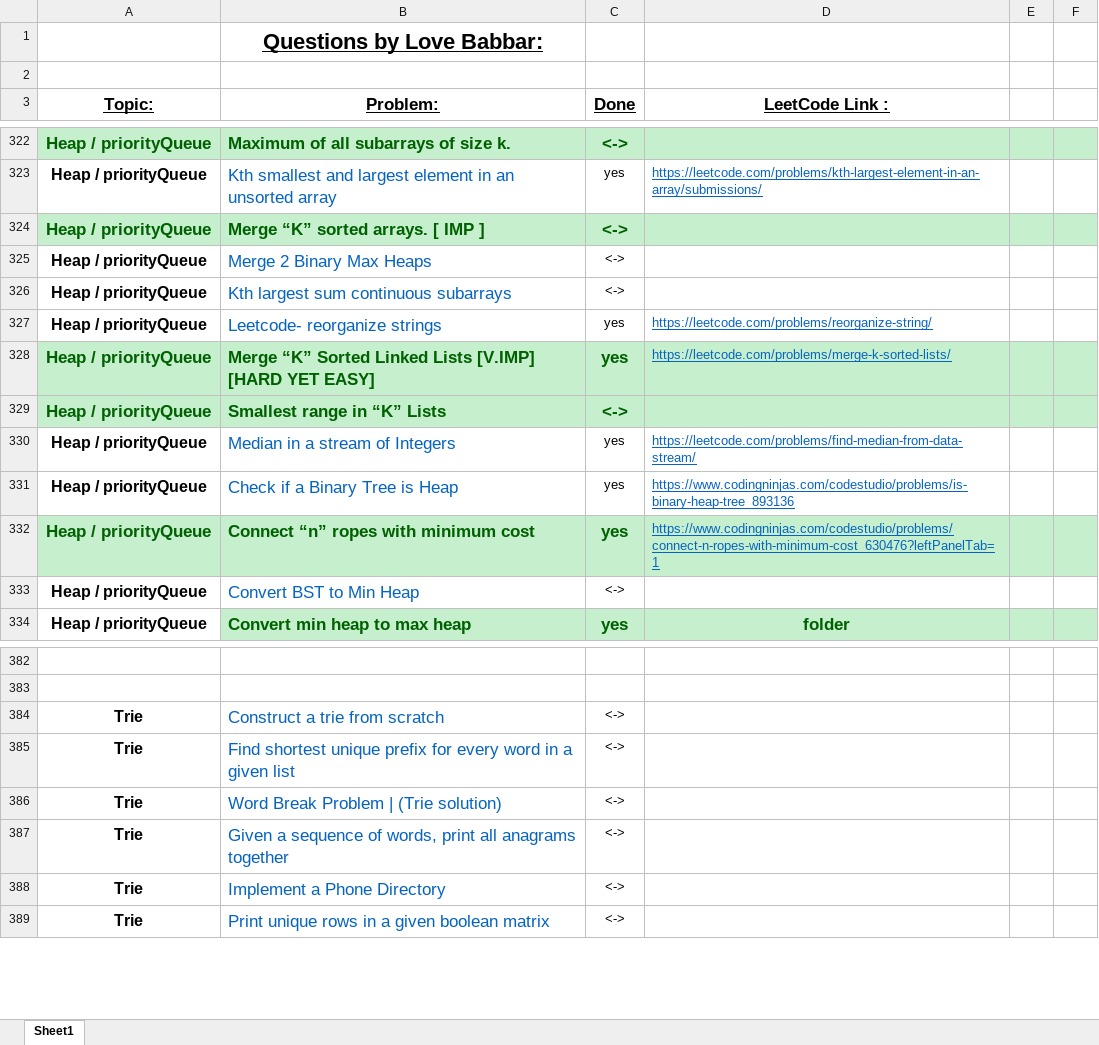
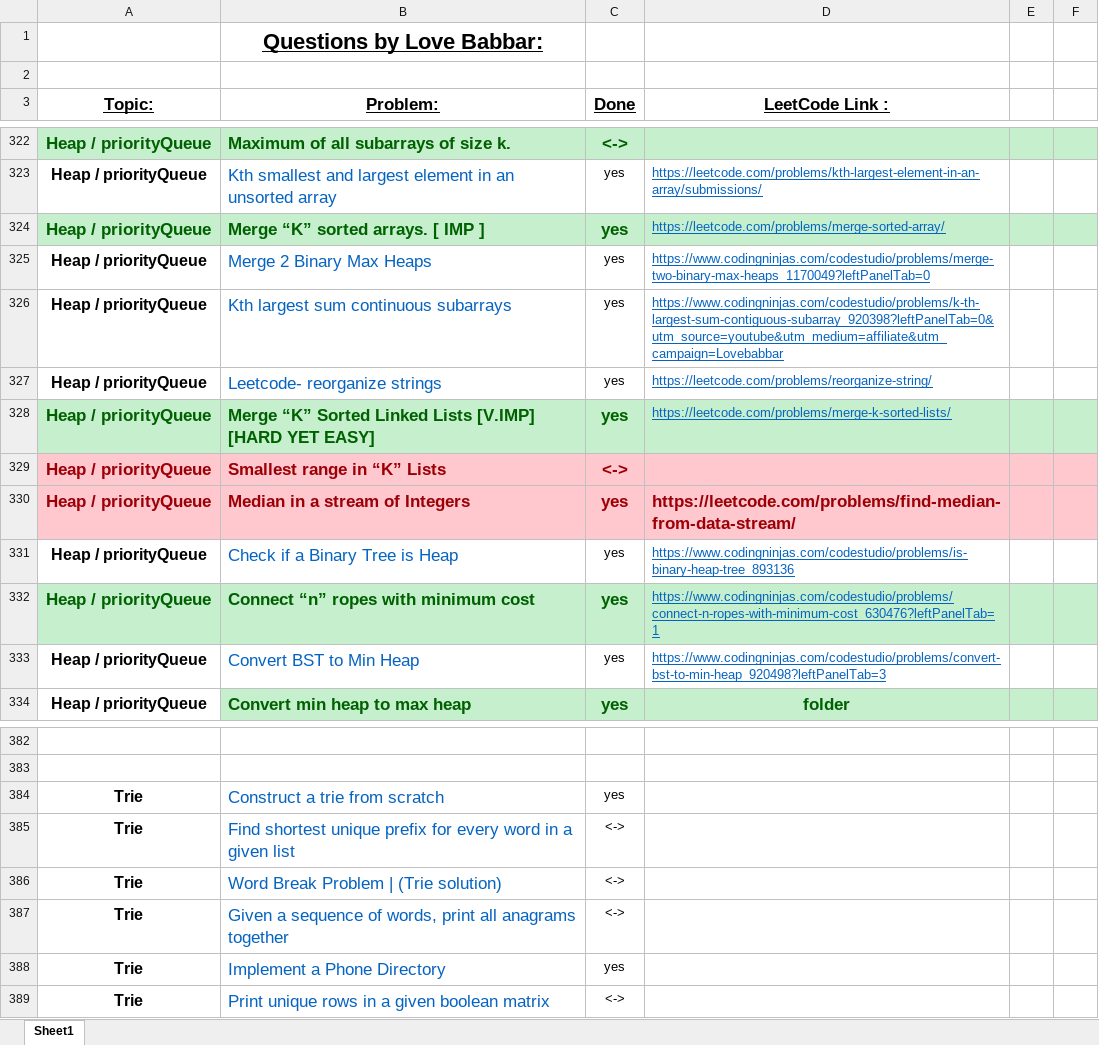
Before and after one commit to ancorp134/DSA, an Excel workbook: 450-QuestionSeries/FINAL450.xlsx, sheet Sheet1, drawn as a sheet; only a part is shown, gaps mark what is left out; values as stored, in another font and other column widths than the file's, no borders; the diff names each change by its address in the sheet, - before the commit and + after, or states it on an @@ line.

Commit message:
Median of Data Stream

```diff
--- a/450-QuestionSeries/FINAL450.xlsx (sheet Sheet1)
+++ b/450-QuestionSeries/FINAL450.xlsx (sheet Sheet1)
-C324:C326 (Done): <->
+C324:C326 (Done): yes
-D324 (LeetCode Link :): (empty)
+D324 (LeetCode Link :): https://leetcode.com/problems/merge-sorted-array/
-D325 (LeetCode Link :): (empty)
+D325 (LeetCode Link :): https://www.codingninjas.com/codestudio/problems/merge-two-binary-max-heaps_1170049?leftPanelTab=0
-D326 (LeetCode Link :): (empty)
+D326 (LeetCode Link :): https://www.codingninjas.com/codestudio/problems/k-th-largest-sum-contiguous-subarray_920398?leftPanelTab=0&utm_source=youtube&utm_medium=affiliate&utm_campaign=Lovebabbar
-A329:F329 fill: #C6EFCE
+A329:F329 fill: #FFC7CE
-A329:C329 text colour: #006100
+A329:C329 text colour: #9C0006
-A330:F330 fill: none
+A330:F330 fill: #FFC7CE
@@ A330 text size: larger, text colour: black → #9C0006 @@
-B330:D330 bold: off
+B330:D330 bold: on
-B330 text colour: #0563C1
+B330 text colour: #9C0006
@@ C330:D330 text size: larger @@
-C330 text colour: black
+C330 text colour: #9C0006
@@ D330 underline: on → off, text colour: #0563C1 → #9C0006 @@
-C333 (Done): <->
+C333 (Done): yes
-D333 (LeetCode Link :): (empty)
+D333 (LeetCode Link :): https://www.codingninjas.com/codestudio/problems/convert-bst-to-min-heap_920498?leftPanelTab=3
-C384 (Done): <->
+C384 (Done): yes
-C388 (Done): <->
+C388 (Done): yes
```
Also changed, not shown: 2 other files.
